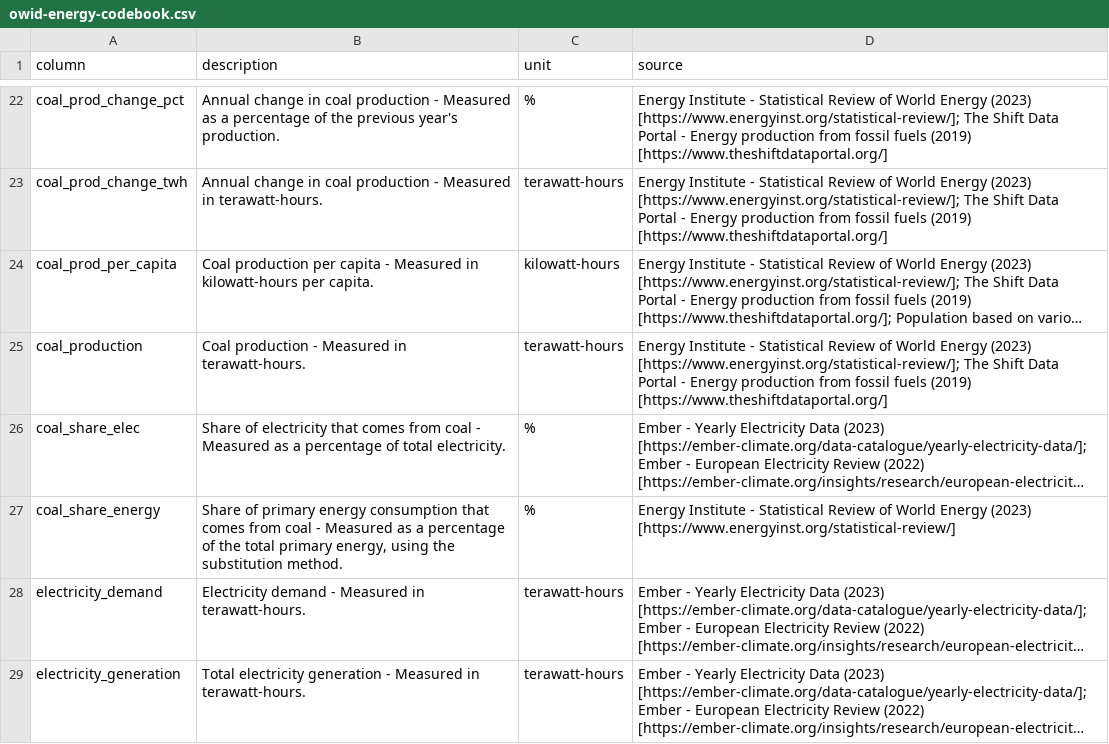
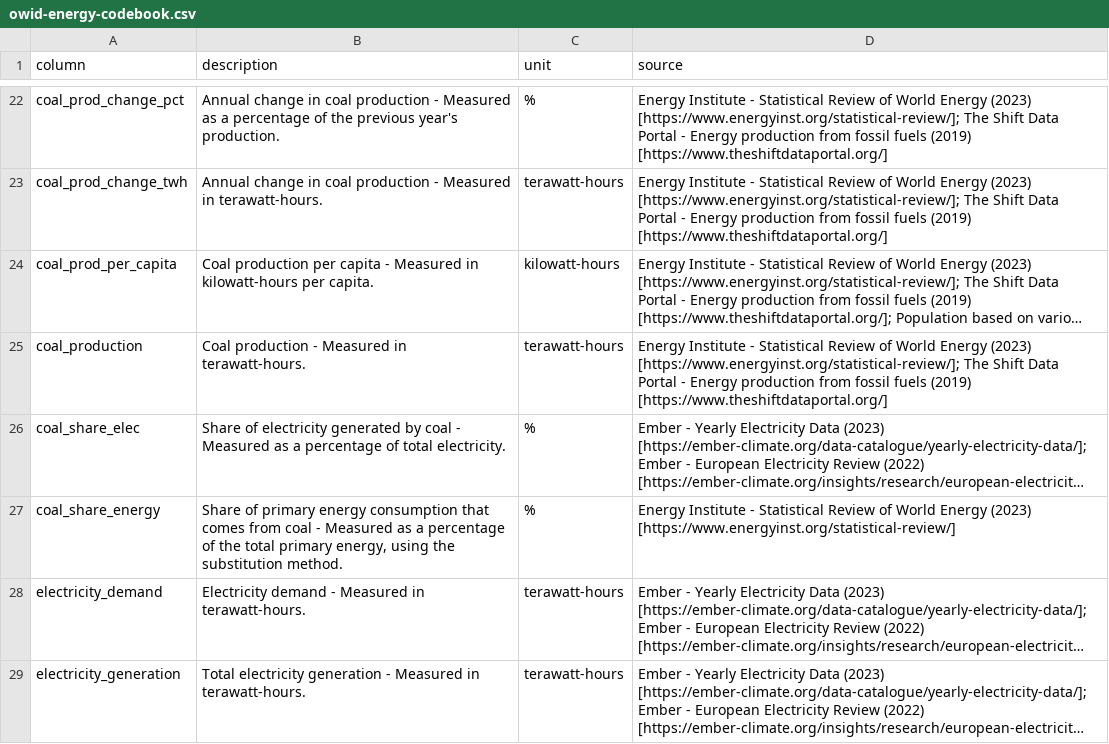
Before and after one commit to owid/energy-data, a CSV file: owid-energy-codebook.csv, drawn as a sheet; only a part is shown, gaps mark what is left out; long unchanged cells end in …; the diff covers the shown part only; the diff names each change by its address in the sheet, - before the commit and + after, or states it on an @@ line.

Commit message:
Improve codebook to clarify when an indicator refers to electricity generation or primary energy consumption

```diff
--- a/owid-energy-codebook.csv
+++ b/owid-energy-codebook.csv
-B26 (description): …of electricity that comes from coal -…
+B26 (description): …of electricity generated by coal -…
```
Also changed, not shown: 14 edited cells elsewhere in this file.
